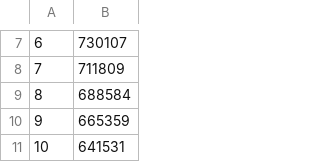
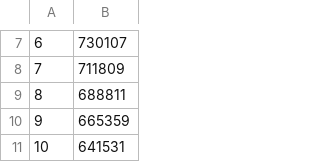
Before and after one commit to krepe-suZette/gfl-event-ranking, a CSV file: data/interpolate/2018-09-15.csv, drawn as a sheet; only a part is shown, gaps mark what is left out.

```diff
--- a/data/interpolate/2018-09-15.csv
+++ b/data/interpolate/2018-09-15.csv
@@ -8,3 +8,3 @@
 7,711809
-8,688584
+8,688811
 9,665359
```
Also changed, not shown: data/raw/2018-09-15.csv.
